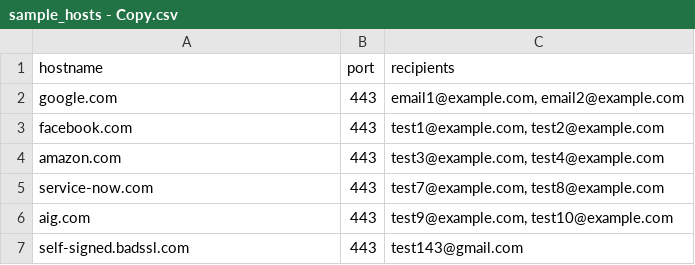
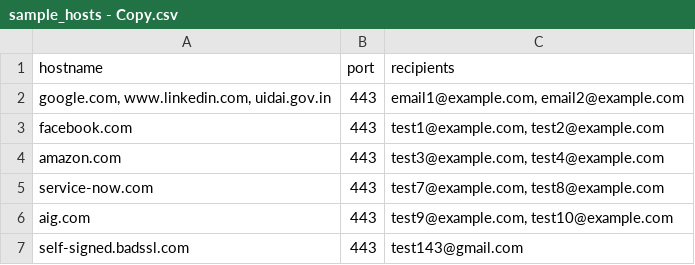
Before and after one commit to pavan8464/sre-initiative, a CSV file: uploads/sample_hosts - Copy.csv, drawn as a sheet.

```diff
--- a/uploads/sample_hosts - Copy.csv
+++ b/uploads/sample_hosts - Copy.csv
@@ -1,3 +1,3 @@
 hostname,port,recipients
-google.com,443,"email1@example.com, email2@example.com"
+"google.com, www.linkedin.com, uidai.gov.in",443,"email1@example.com, email2@example.com"
 facebook.com,443,"test1@example.com, test2@example.com"
```
Also changed, not shown: uploads/sample_hosts.csv, 2 other files.
